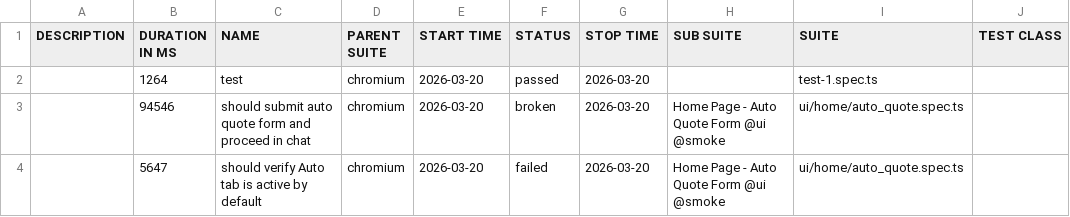
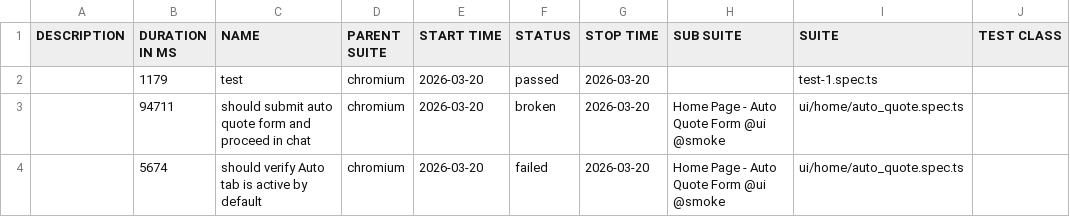
Before and after one commit to ihormynaiev-art/360covered, a CSV file: data/suites.csv, drawn as a sheet; only a part is shown; the diff names each change by its address in the sheet, - before the commit and + after, or states it on an @@ line.

```diff
--- a/data/suites.csv
+++ b/data/suites.csv
-B2 (DURATION IN MS): 1264
+B2 (DURATION IN MS): 1179
-B3 (DURATION IN MS): 94546
+B3 (DURATION IN MS): 94711
-B4 (DURATION IN MS): 5647
+B4 (DURATION IN MS): 5674
```
Also changed, not shown: 57 other files.
